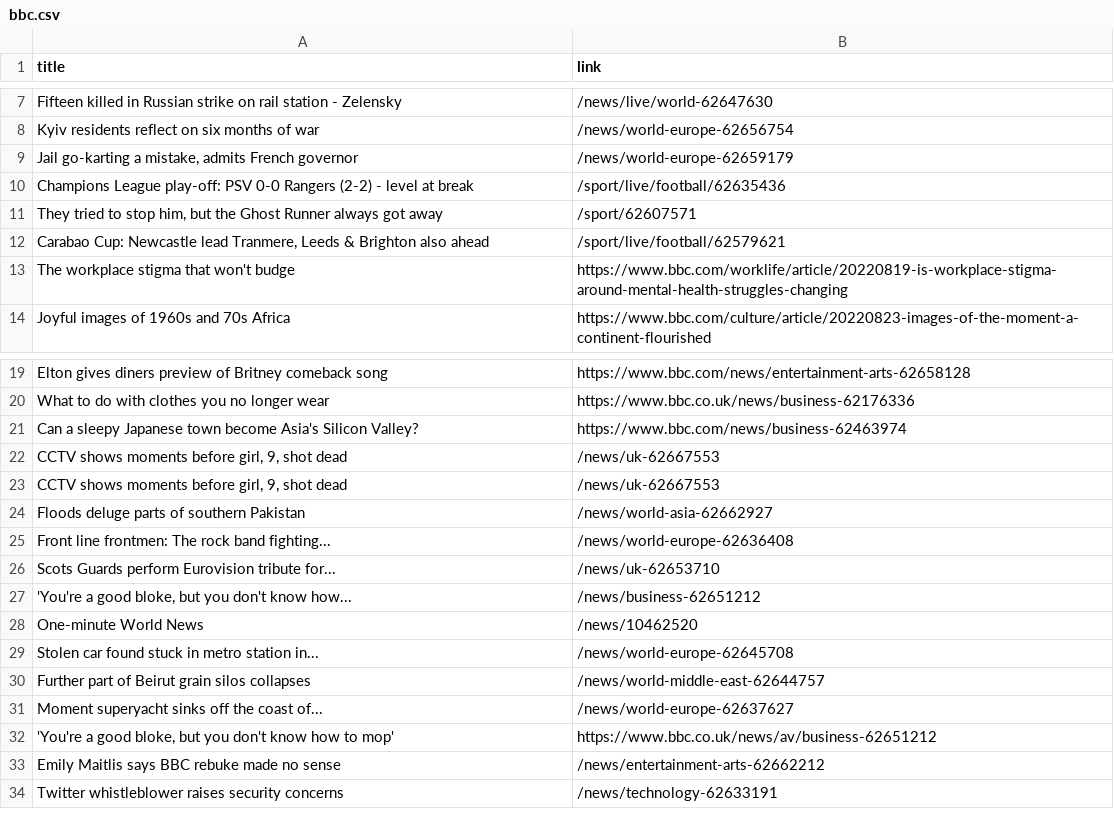
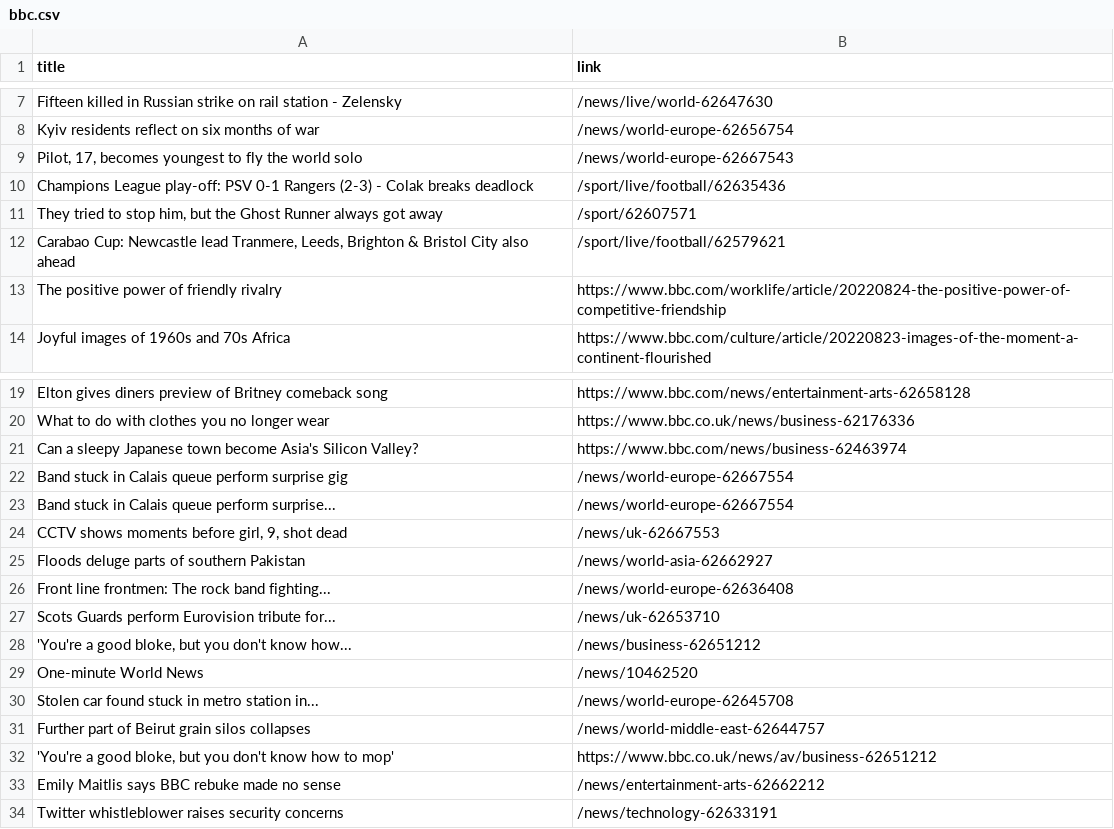
Before and after one commit to carolinaszv/automatic-scraper-bbc, a CSV file: bbc.csv, drawn as a sheet; only a part is shown, gaps mark what is left out.

```diff
--- a/bbc.csv
+++ b/bbc.csv
@@ -8,7 +8,7 @@ Fifteen killed in Russian strike on rail station - Zelensky,/news/live/world-626
 Kyiv residents reflect on six months of war,/news/world-europe-62656754
-"Jail go-karting a mistake, admits French governor",/news/world-europe-62659179
-Champions League play-off: PSV 0-0 Rangers (2-2) - level at break,/sport/live/football/62635436
+"Pilot, 17, becomes youngest to fly the world solo",/news/world-europe-62667543
+Champions League play-off: PSV 0-1 Rangers (2-3) - Colak breaks deadlock,/sport/live/football/62635436
 "They tried to stop him, but the Ghost Runner always got away",/sport/62607571
-"Carabao Cup: Newcastle lead Tranmere, Leeds & Brighton also ahead",/sport/live/football/62579621
-The workplace stigma that won't budge,https://www.bbc.com/worklife/article/20220819-is-workplace-stigma-around-mental-health-struggles-changing
+"Carabao Cup: Newcastle lead Tranmere, Leeds, Brighton & Bristol City also ahead",/sport/live/football/62579621
+The positive power of friendly rivalry,https://www.bbc.com/worklife/article/20220824-the-positive-power-of-competitive-friendship
 Joyful images of 1960s and 70s Africa,https://www.bbc.com/culture/article/20220823-images-of-the-moment-a-continent-flourished
@@ -21,3 +21,4 @@ What to do with clothes you no longer wear,https://www.bbc.co.uk/news/business-6
 Can a sleepy Japanese town become Asia's Silicon Valley?,https://www.bbc.com/news/business-62463974
-"CCTV shows moments before girl, 9, shot dead",/news/uk-62667553
+Band stuck in Calais queue perform surprise gig,/news/world-europe-62667554
+Band stuck in Calais queue perform surprise...,/news/world-europe-62667554
 "CCTV shows moments before girl, 9, shot dead",/news/uk-62667553
@@ -30,3 +31,2 @@ Stolen car found stuck in metro station in...,/news/world-europe-62645708
 Further part of Beirut grain silos collapses,/news/world-middle-east-62644757
-Moment superyacht sinks off the coast of...,/news/world-europe-62637627
 "'You're a good bloke, but you don't know how to mop'",https://www.bbc.co.uk/news/av/business-62651212
```
